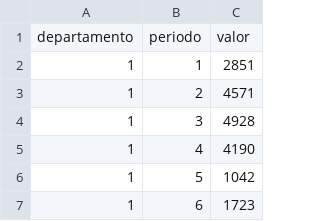
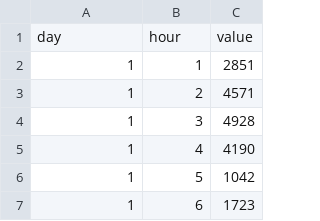
Before and after one commit to frankdc07/proyectoVA, a TSV file: resources/data/data.tsv, drawn as a sheet; only a part is shown; removed rows and columns are numbered as before the commit, all else as after; the diff names each change by its address in the sheet, - before the commit and + after, or states it on an @@ line.

```diff
--- a/resources/data/data.tsv
+++ b/resources/data/data.tsv
-row 1: departamento | periodo | valor
+row 1: day | hour | value
```
Also changed, not shown: 7 other files.
